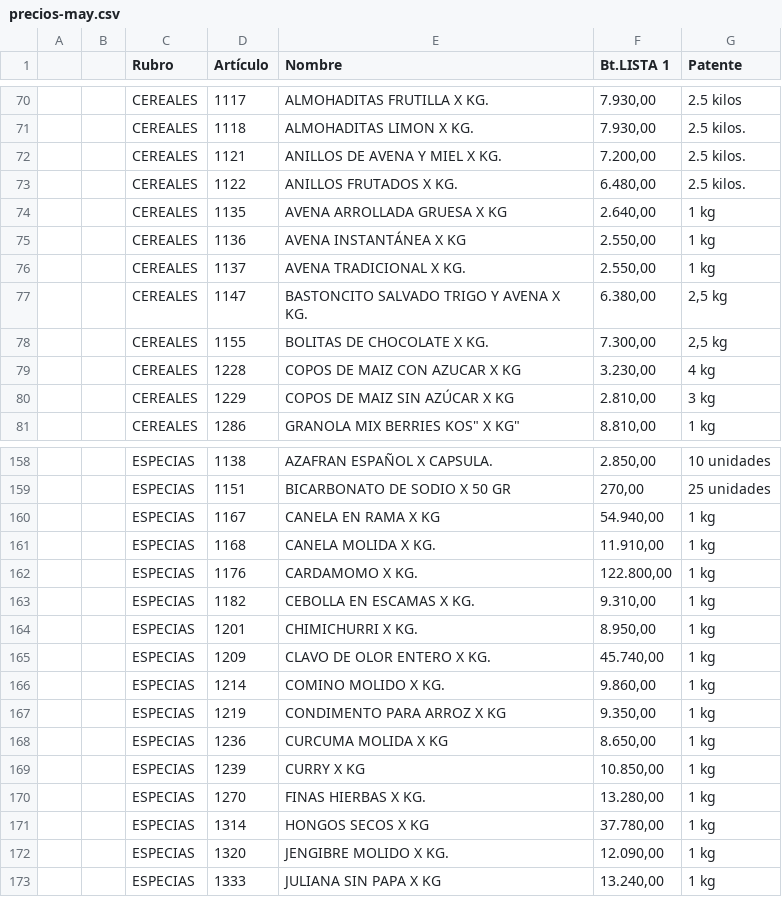
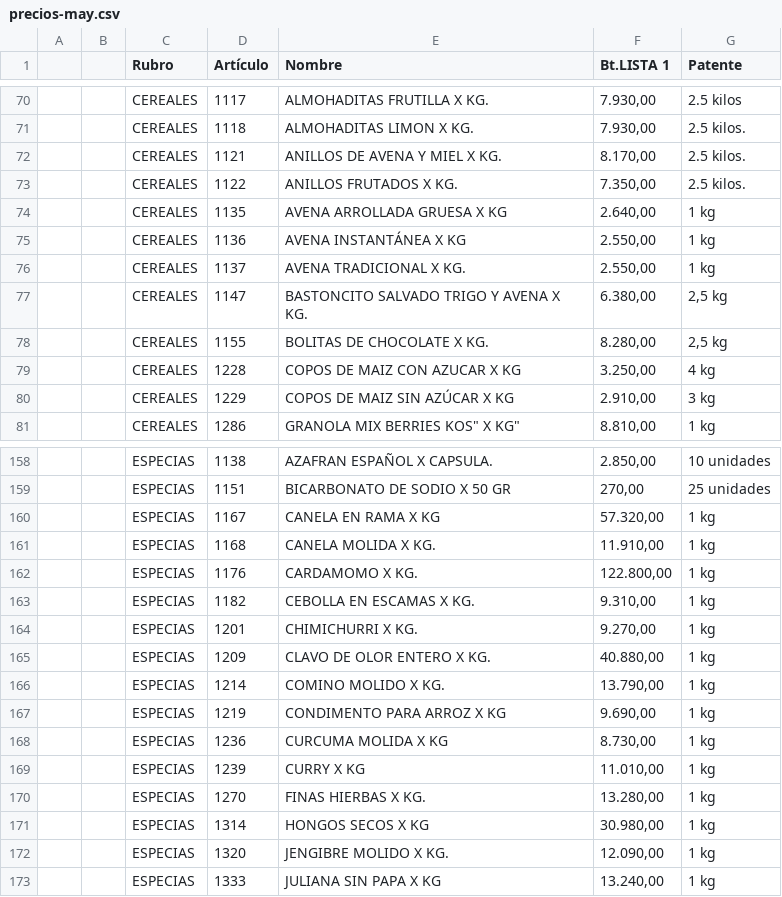
Before and after one commit to paladear/paladeardistribuidora, a CSV file: precios-may.csv, drawn as a sheet; only a part is shown, gaps mark what is left out; the diff covers the shown part only.

```diff
--- a/precios-may.csv
+++ b/precios-may.csv
@@ -71,4 +71,4 @@
 ,,CEREALES,1118,ALMOHADITAS LIMON X KG.,"7.930,00",2.5 kilos.
-,,CEREALES,1121,ANILLOS DE AVENA Y MIEL X KG.,"7.200,00",2.5 kilos.
-,,CEREALES,1122,ANILLOS FRUTADOS X KG.,"6.480,00",2.5 kilos.
+,,CEREALES,1121,ANILLOS DE AVENA Y MIEL X KG.,"8.170,00",2.5 kilos.
+,,CEREALES,1122,ANILLOS FRUTADOS X KG.,"7.350,00",2.5 kilos.
 ,,CEREALES,1135,AVENA ARROLLADA GRUESA X KG,"2.640,00",1 kg
@@ -77,5 +77,5 @@
 ,,CEREALES,1147,BASTONCITO SALVADO TRIGO Y AVENA X KG.,"6.380,00","2,5 kg"
-,,CEREALES,1155,BOLITAS DE CHOCOLATE X KG.,"7.300,00","2,5 kg"
-,,CEREALES,1228,COPOS DE MAIZ CON AZUCAR X KG,"3.230,00",4 kg
-,,CEREALES,1229,COPOS DE MAIZ SIN AZÚCAR X KG,"2.810,00",3 kg
+,,CEREALES,1155,BOLITAS DE CHOCOLATE X KG.,"8.280,00","2,5 kg"
+,,CEREALES,1228,COPOS DE MAIZ CON AZUCAR X KG,"3.250,00",4 kg
+,,CEREALES,1229,COPOS DE MAIZ SIN AZÚCAR X KG,"2.910,00",3 kg
 ,,CEREALES,1286,"GRANOLA MIX BERRIES KOS"" X KG""","8.810,00",1 kg
@@ -159,3 +159,3 @@
 ,,ESPECIAS,1151,BICARBONATO DE SODIO X 50 GR,"270,00",25 unidades
-,,ESPECIAS,1167,CANELA EN RAMA X KG,"54.940,00",1 kg
+,,ESPECIAS,1167,CANELA EN RAMA X KG,"57.320,00",1 kg
 ,,ESPECIAS,1168,CANELA MOLIDA X KG.,"11.910,00",1 kg
@@ -163,10 +163,10 @@
 ,,ESPECIAS,1182,CEBOLLA EN ESCAMAS X KG.,"9.310,00",1 kg
-,,ESPECIAS,1201,CHIMICHURRI X KG.,"8.950,00",1 kg
-,,ESPECIAS,1209,CLAVO DE OLOR ENTERO X KG.,"45.740,00",1 kg
-,,ESPECIAS,1214,COMINO MOLIDO X KG.,"9.860,00",1 kg
-,,ESPECIAS,1219,CONDIMENTO PARA ARROZ X KG,"9.350,00",1 kg
-,,ESPECIAS,1236,CURCUMA MOLIDA X KG,"8.650,00",1 kg
-,,ESPECIAS,1239,CURRY X KG,"10.850,00",1 kg
+,,ESPECIAS,1201,CHIMICHURRI X KG.,"9.270,00",1 kg
+,,ESPECIAS,1209,CLAVO DE OLOR ENTERO X KG.,"40.880,00",1 kg
+,,ESPECIAS,1214,COMINO MOLIDO X KG.,"13.790,00",1 kg
+,,ESPECIAS,1219,CONDIMENTO PARA ARROZ X KG,"9.690,00",1 kg
+,,ESPECIAS,1236,CURCUMA MOLIDA X KG,"8.730,00",1 kg
+,,ESPECIAS,1239,CURRY X KG,"11.010,00",1 kg
 ,,ESPECIAS,1270,FINAS HIERBAS X KG.,"13.280,00",1 kg
-,,ESPECIAS,1314,HONGOS SECOS X KG,"37.780,00",1 kg
+,,ESPECIAS,1314,HONGOS SECOS X KG,"30.980,00",1 kg
 ,,ESPECIAS,1320,JENGIBRE MOLIDO X KG.,"12.090,00",1 kg
```
Also changed, not shown: 36 edited cells elsewhere in this file.
